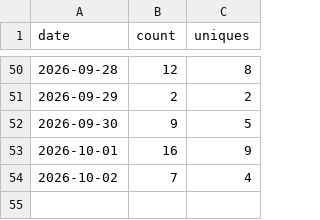
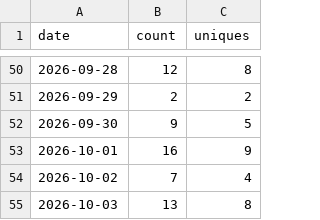
Before and after one commit to FragmentLabz/Ember-Local-First-Emotional-Computing-System-, a CSV file: traffic-data/clones.csv, drawn as a sheet; only a part is shown, gaps mark what is left out; the diff names each change by its address in the sheet, - before the commit and + after, or states it on an @@ line.

```diff
--- a/traffic-data/clones.csv
+++ b/traffic-data/clones.csv
+row 55: 2026-10-03 | 13 | 8
```
Also changed, not shown: traffic-data/views.csv.
